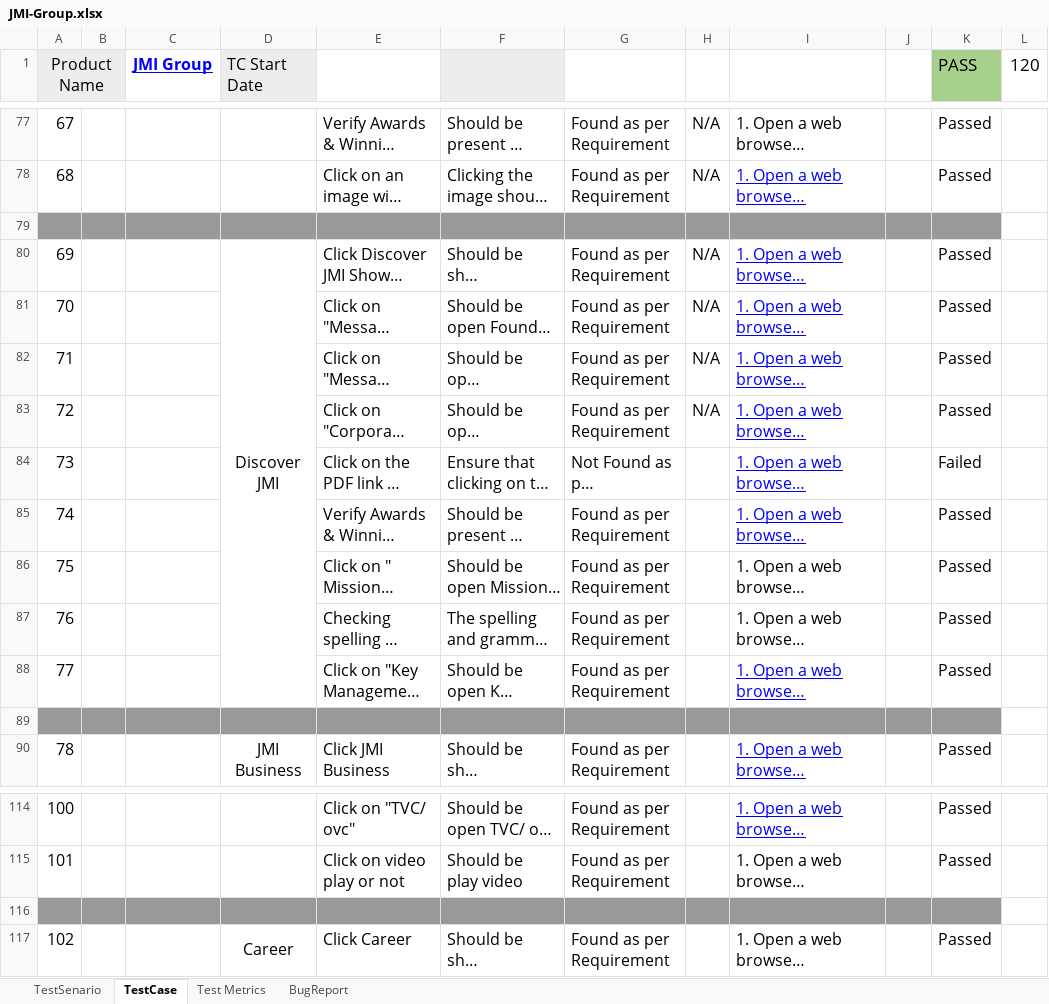
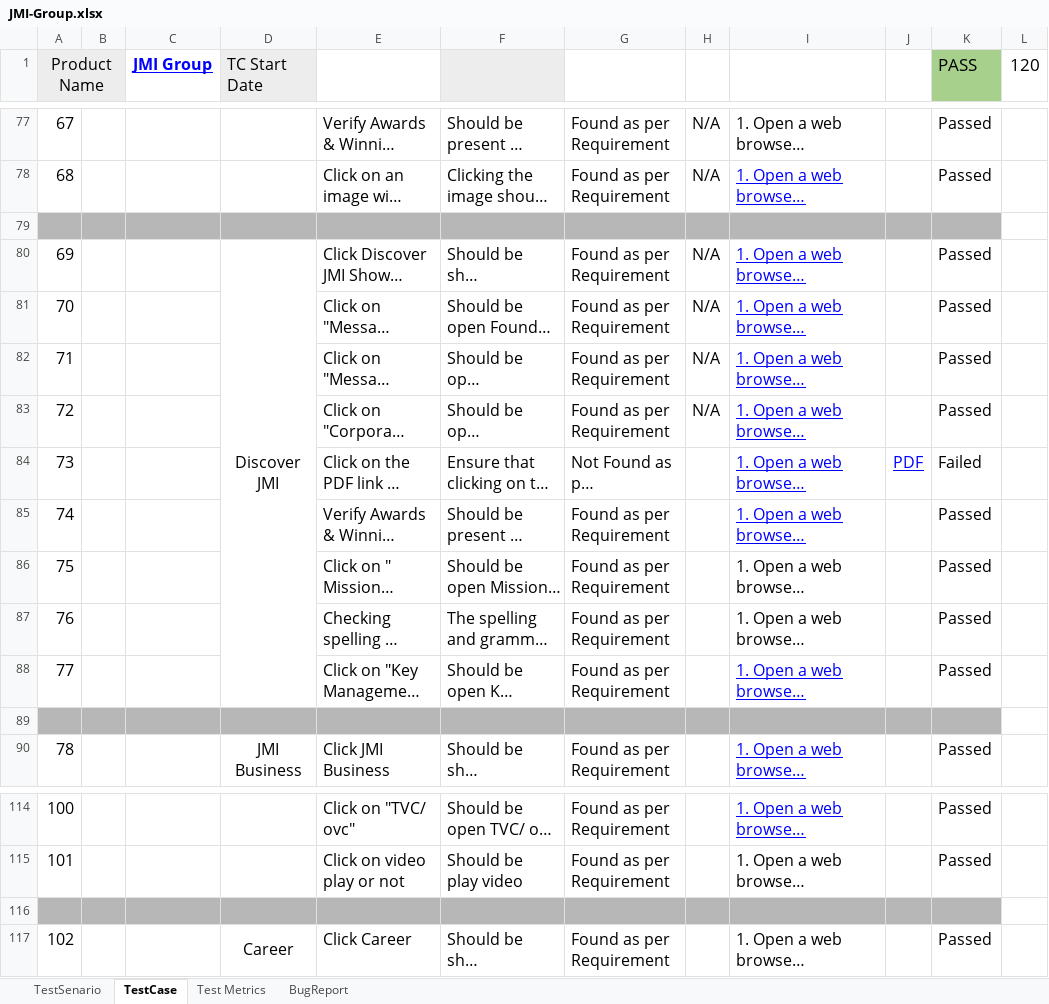
Before and after one commit to sumu9897/JMI-Group-Test, an Excel workbook: JMI-Group.xlsx, sheet TestCase, drawn as a sheet; only a part is shown, gaps mark what is left out; long unchanged cells end in …; values as stored, in another font and other column widths than the file's, no borders; charts and pictures not drawn; the diff names each change by its address in the sheet, - before the commit and + after, or states it on an @@ line.

```diff
--- a/JMI-Group.xlsx (sheet TestCase)
+++ b/JMI-Group.xlsx (sheet TestCase)
-A79:K79 fill: #999999
+A79:K79 fill: #B7B7B7
-J84: (empty)
+J84: PDF
-A89:K89 fill: #999999
+A89:K89 fill: #B7B7B7
-A116:K116 fill: #999999
+A116:K116 fill: #B7B7B7
```
Also changed, not shown: 1 other file.
